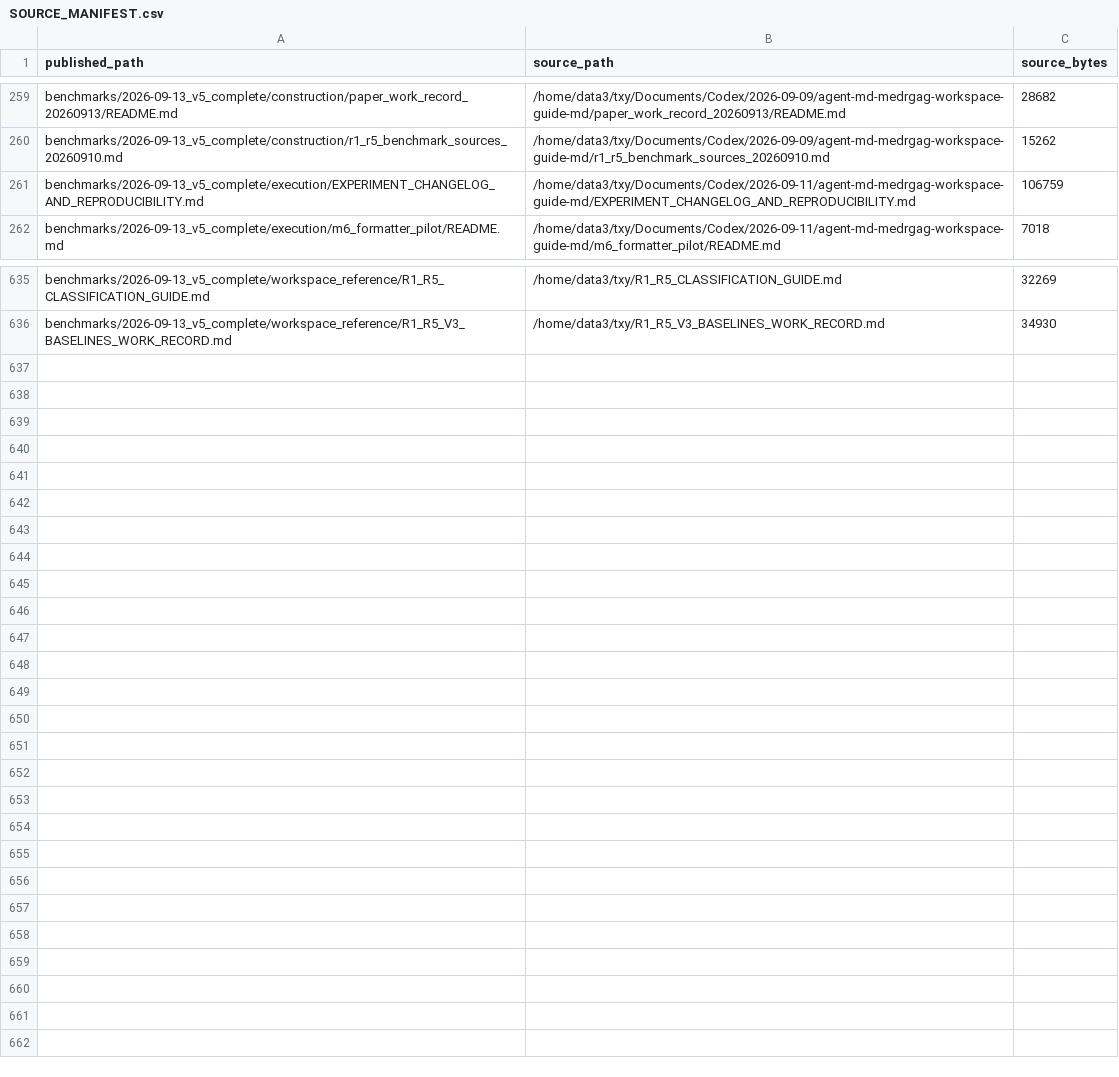
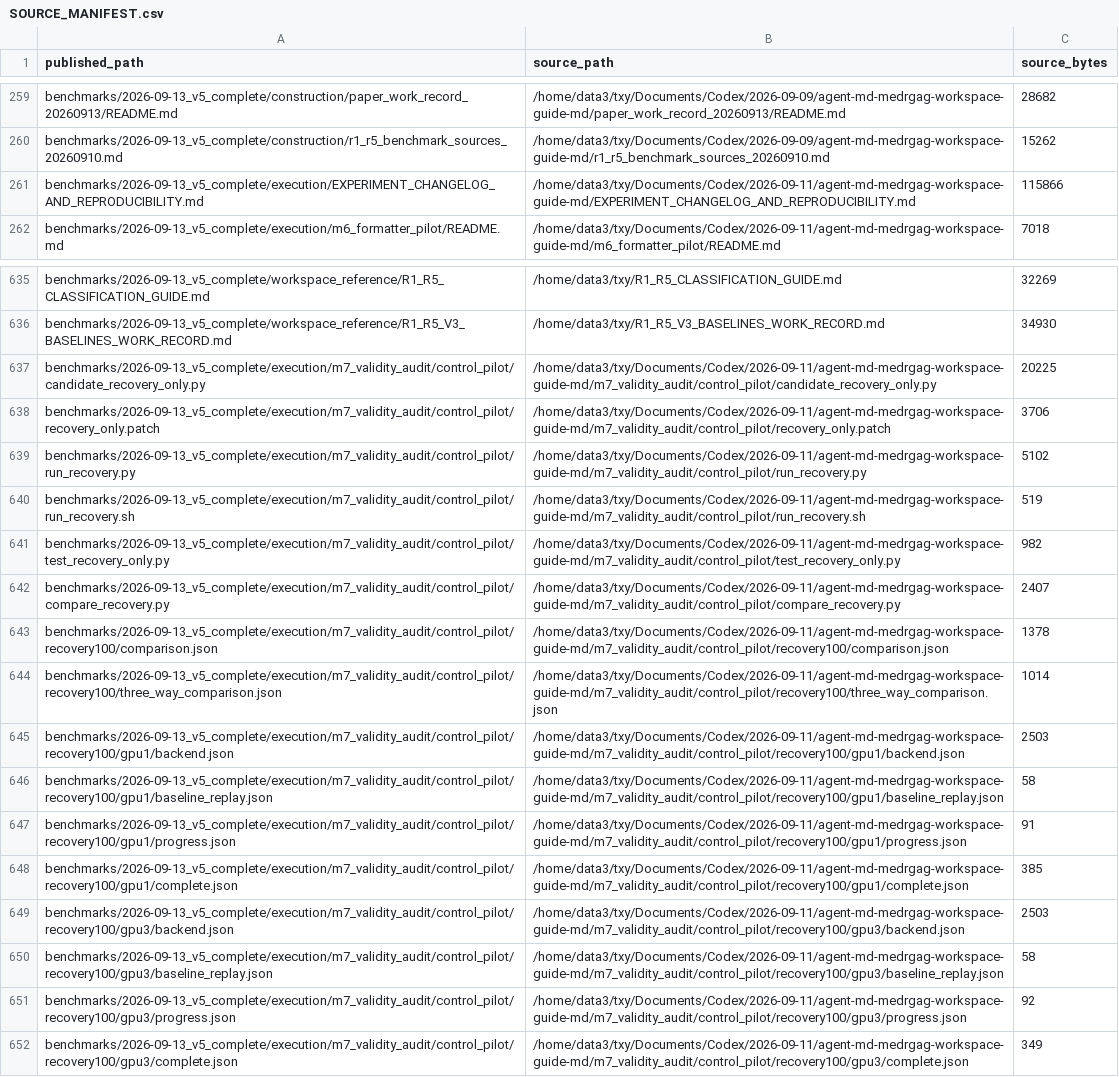
Before and after one commit to xiotakut/cf_mrg, a CSV file: benchmarks/2026-09-13_v5_complete/SOURCE_MANIFEST.csv, drawn as a sheet; only a part is shown, gaps mark what is left out.

Commit message:
Document and archive M7 bounded exception recovery ablation

```diff
--- a/benchmarks/2026-09-13_v5_complete/SOURCE_MANIFEST.csv
+++ b/benchmarks/2026-09-13_v5_complete/SOURCE_MANIFEST.csv
@@ -260,3 +260,3 @@ benchmarks/2026-09-13_v5_complete/construction/paper_work_record_20260913/README
 benchmarks/2026-09-13_v5_complete/construction/r1_r5_benchmark_sources_20260910.md,/home/data3/txy/Documents/Codex/2026-09-09/agent-md-medrgag-workspace-guide-md/r1_r5_benchmark_sources_20260910.md,15262
-benchmarks/2026-09-13_v5_complete/execution/EXPERIMENT_CHANGELOG_AND_REPRODUCIBILITY.md,/home/data3/txy/Documents/Codex/2026-09-11/agent-md-medrgag-workspace-guide-md/EXPERIMENT_CHANGELOG_AND_REPRODUCIBILITY.md,106759
+benchmarks/2026-09-13_v5_complete/execution/EXPERIMENT_CHANGELOG_AND_REPRODUCIBILITY.md,/home/data3/txy/Documents/Codex/2026-09-11/agent-md-medrgag-workspace-guide-md/EXPERIMENT_CHANGELOG_AND_REPRODUCIBILITY.md,115866
 benchmarks/2026-09-13_v5_complete/execution/m6_formatter_pilot/README.md,/home/data3/txy/Documents/Codex/2026-09-11/agent-md-medrgag-workspace-guide-md/m6_formatter_pilot/README.md,7018
@@ -636 +636,17 @@ benchmarks/2026-09-13_v5_complete/workspace_reference/R1_R5_CLASSIFICATION_GUIDE
 benchmarks/2026-09-13_v5_complete/workspace_reference/R1_R5_V3_BASELINES_WORK_RECORD.md,/home/data3/txy/R1_R5_V3_BASELINES_WORK_RECORD.md,34930
+benchmarks/2026-09-13_v5_complete/execution/m7_validity_audit/control_pilot/candidate_recovery_only.py,/home/data3/txy/Documents/Codex/2026-09-11/agent-md-medrgag-workspace-guide-md/m7_validity_audit/control_pilot/candidate_recovery_only.py,20225
+benchmarks/2026-09-13_v5_complete/execution/m7_validity_audit/control_pilot/recovery_only.patch,/home/data3/txy/Documents/Codex/2026-09-11/agent-md-medrgag-workspace-guide-md/m7_validity_audit/control_pilot/recovery_only.patch,3706
+benchmarks/2026-09-13_v5_complete/execution/m7_validity_audit/control_pilot/run_recovery.py,/home/data3/txy/Documents/Codex/2026-09-11/agent-md-medrgag-workspace-guide-md/m7_validity_audit/control_pilot/run_recovery.py,5102
+benchmarks/2026-09-13_v5_complete/execution/m7_validity_audit/control_pilot/run_recovery.sh,/home/data3/txy/Documents/Codex/2026-09-11/agent-md-medrgag-workspace-guide-md/m7_validity_audit/control_pilot/run_recovery.sh,519
+benchmarks/2026-09-13_v5_complete/execution/m7_validity_audit/control_pilot/test_recovery_only.py,/home/data3/txy/Documents/Codex/2026-09-11/agent-md-medrgag-workspace-guide-md/m7_validity_audit/control_pilot/test_recovery_only.py,982
+benchmarks/2026-09-13_v5_complete/execution/m7_validity_audit/control_pilot/compare_recovery.py,/home/data3/txy/Documents/Codex/2026-09-11/agent-md-medrgag-workspace-guide-md/m7_validity_audit/control_pilot/compare_recovery.py,2407
+benchmarks/2026-09-13_v5_complete/execution/m7_validity_audit/control_pilot/recovery100/comparison.json,/home/data3/txy/Documents/Codex/2026-09-11/agent-md-medrgag-workspace-guide-md/m7_validity_audit/control_pilot/recovery100/comparison.json,1378
+benchmarks/2026-09-13_v5_complete/execution/m7_validity_audit/control_pilot/recovery100/three_way_comparison.json,/home/data3/txy/Documents/Codex/2026-09-11/agent-md-medrgag-workspace-guide-md/m7_validity_audit/control_pilot/recovery100/three_way_comparison.json,1014
+benchmarks/2026-09-13_v5_complete/execution/m7_validity_audit/control_pilot/recovery100/gpu1/backend.json,/home/data3/txy/Documents/Codex/2026-09-11/agent-md-medrgag-workspace-guide-md/m7_validity_audit/control_pilot/recovery100/gpu1/backend.json,2503
+benchmarks/2026-09-13_v5_complete/execution/m7_validity_audit/control_pilot/recovery100/gpu1/baseline_replay.json,/home/data3/txy/Documents/Codex/2026-09-11/agent-md-medrgag-workspace-guide-md/m7_validity_audit/control_pilot/recovery100/gpu1/baseline_replay.json,58
+benchmarks/2026-09-13_v5_complete/execution/m7_validity_audit/control_pilot/recovery100/gpu1/progress.json,/home/data3/txy/Documents/Codex/2026-09-11/agent-md-medrgag-workspace-guide-md/m7_validity_audit/control_pilot/recovery100/gpu1/progress.json,91
+benchmarks/2026-09-13_v5_complete/execution/m7_validity_audit/control_pilot/recovery100/gpu1/complete.json,/home/data3/txy/Documents/Codex/2026-09-11/agent-md-medrgag-workspace-guide-md/m7_validity_audit/control_pilot/recovery100/gpu1/complete.json,385
+benchmarks/2026-09-13_v5_complete/execution/m7_validity_audit/control_pilot/recovery100/gpu3/backend.json,/home/data3/txy/Documents/Codex/2026-09-11/agent-md-medrgag-workspace-guide-md/m7_validity_audit/control_pilot/recovery100/gpu3/backend.json,2503
+benchmarks/2026-09-13_v5_complete/execution/m7_validity_audit/control_pilot/recovery100/gpu3/baseline_replay.json,/home/data3/txy/Documents/Codex/2026-09-11/agent-md-medrgag-workspace-guide-md/m7_validity_audit/control_pilot/recovery100/gpu3/baseline_replay.json,58
+benchmarks/2026-09-13_v5_complete/execution/m7_validity_audit/control_pilot/recovery100/gpu3/progress.json,/home/data3/txy/Documents/Codex/2026-09-11/agent-md-medrgag-workspace-guide-md/m7_validity_audit/control_pilot/recovery100/gpu3/progress.json,92
+benchmarks/2026-09-13_v5_complete/execution/m7_validity_audit/control_pilot/recovery100/gpu3/complete.json,/home/data3/txy/Documents/Codex/2026-09-11/agent-md-medrgag-workspace-guide-md/m7_validity_audit/control_pilot/recovery100/gpu3/complete.json,349
```
Also changed, not shown: 17 other files.
